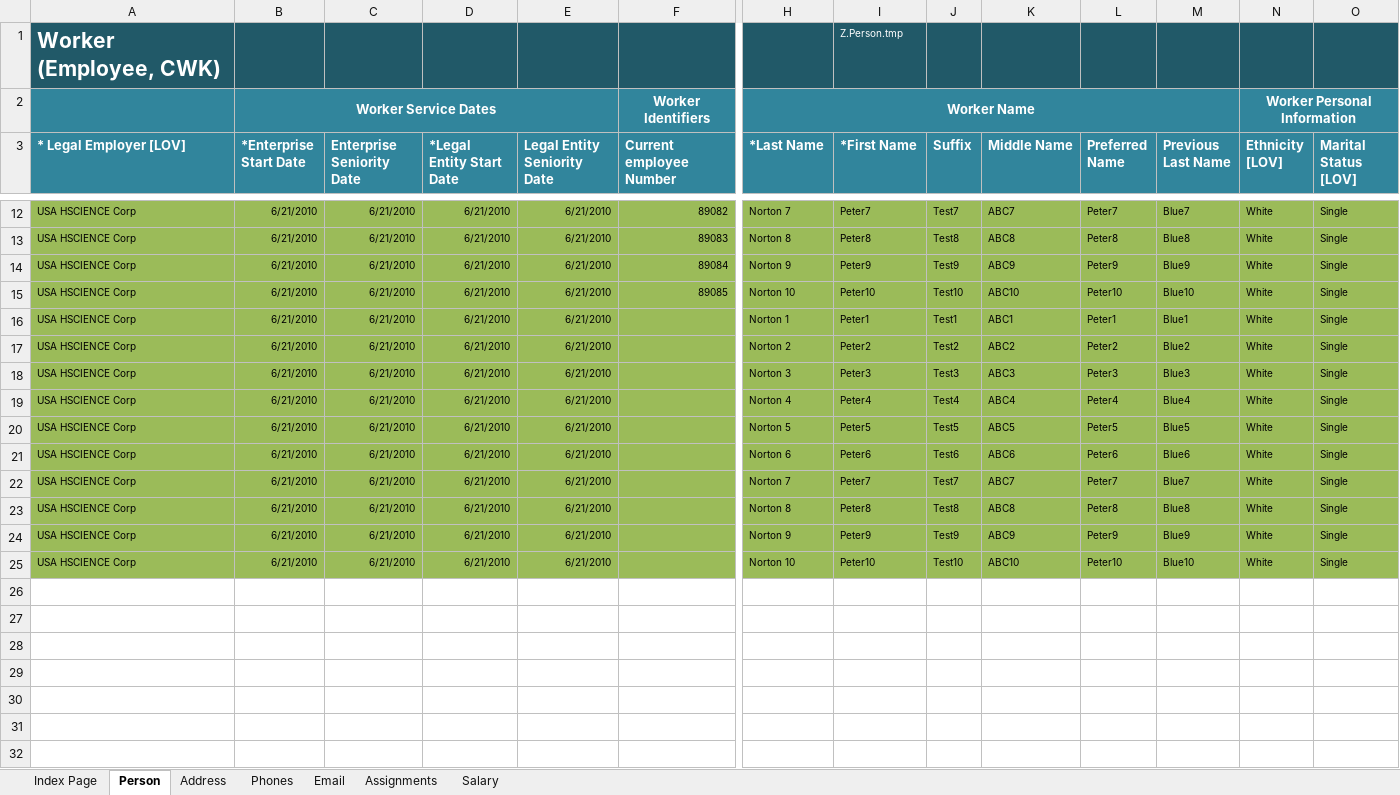
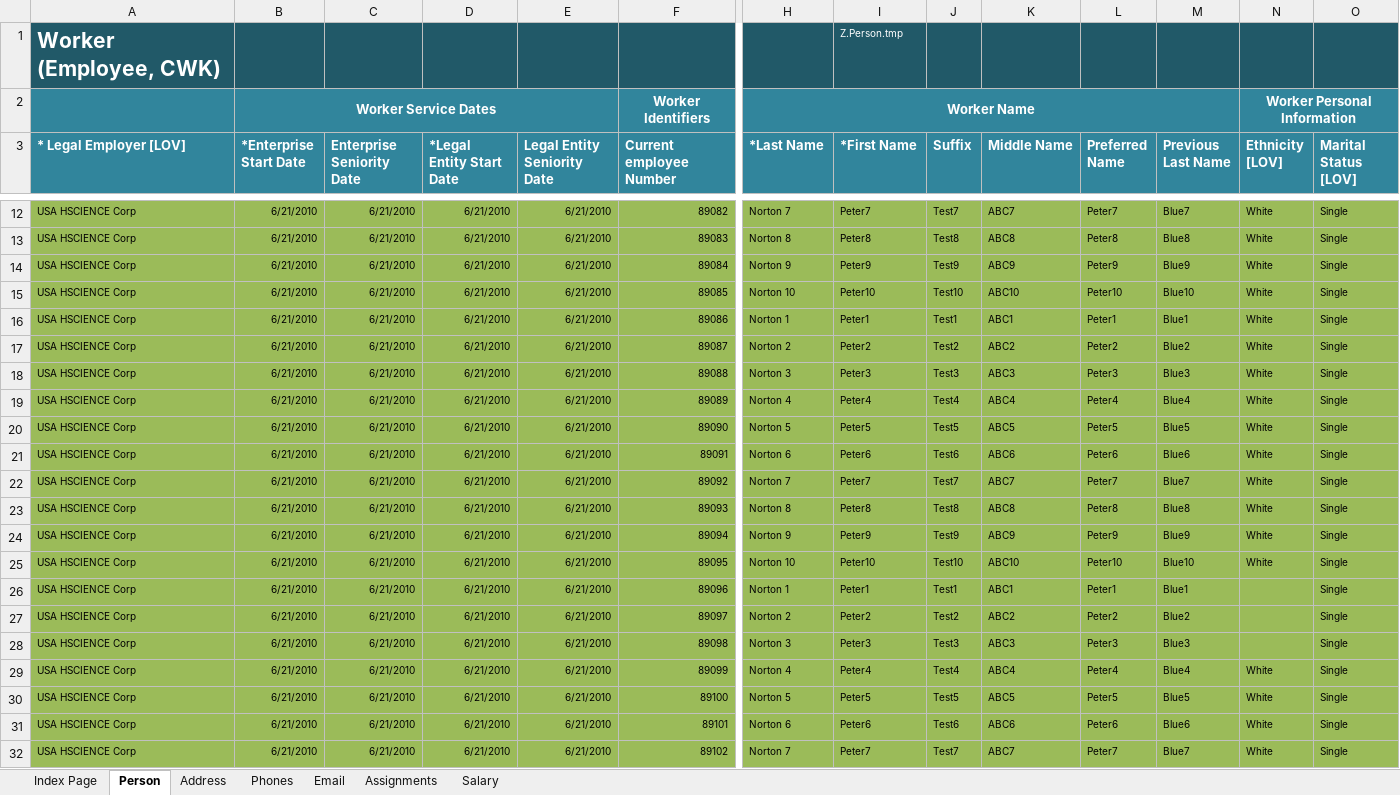
Before and after one commit to infovity/CloudDM, an Excel workbook: Fusion/ETL/Customers/Common/HCM/WorkStructuresMigration/WorkStructure_IFTY_V1_FUSN_R7/data-in/InfovityHCMEmployeesV1.xlsx, sheet Person, drawn as a sheet; only a part is shown, gaps mark what is left out; the shorter side is filled out with more unchanged rows; values as stored, in another font and other column widths than the file's, no borders; rows hold the shown columns only; the diff covers the shown part only; the diff names each change by its address in the sheet, - before the commit and + after, or states it on an @@ line.

```diff
--- a/Fusion/ETL/Customers/Common/HCM/WorkStructuresMigration/WorkStructure_IFTY_V1_FUSN_R7/data-in/InfovityHCMEmployeesV1.xlsx (sheet Person)
+++ b/Fusion/ETL/Customers/Common/HCM/WorkStructuresMigration/WorkStructure_IFTY_V1_FUSN_R7/data-in/InfovityHCMEmployeesV1.xlsx (sheet Person)
-F16 (Current employee Number): (empty)
+F16 (Current employee Number): 89086
-F17 (Current employee Number): (empty)
+F17 (Current employee Number): 89087
-F18 (Current employee Number): (empty)
+F18 (Current employee Number): 89088
-F19 (Current employee Number): (empty)
+F19 (Current employee Number): 89089
-F20 (Current employee Number): (empty)
+F20 (Current employee Number): 89090
-F21 (Current employee Number): (empty)
+F21 (Current employee Number): 89091
-F22 (Current employee Number): (empty)
+F22 (Current employee Number): 89092
+row 23: USA HSCIENCE Corp | 6/21/2010 | 6/21/2010 | 6/21/2010 | 6/21/2010 | 89093 | Norton 8 | Peter8 | Test8 | ABC8 | Peter8 | Blue8 | White | Single
+row 24: USA HSCIENCE Corp | 6/21/2010 | 6/21/2010 | 6/21/2010 | 6/21/2010 | 89094 | Norton 9 | Peter9 | Test9 | ABC9 | Peter9 | Blue9 | White | Single
+row 25: USA HSCIENCE Corp | 6/21/2010 | 6/21/2010 | 6/21/2010 | 6/21/2010 | 89095 | Norton 10 | Peter10 | Test10 | ABC10 | Peter10 | Blue10 | White | Single
+row 26: USA HSCIENCE Corp | 6/21/2010 | 6/21/2010 | 6/21/2010 | 6/21/2010 | 89096 | Norton 1 | Peter1 | Test1 | ABC1 | Peter1 | Blue1 |  | Single
+row 27: USA HSCIENCE Corp | 6/21/2010 | 6/21/2010 | 6/21/2010 | 6/21/2010 | 89097 | Norton 2 | Peter2 | Test2 | ABC2 | Peter2 | Blue2 |  | Single
+row 28: USA HSCIENCE Corp | 6/21/2010 | 6/21/2010 | 6/21/2010 | 6/21/2010 | 89098 | Norton 3 | Peter3 | Test3 | ABC3 | Peter3 | Blue3 |  | Single
+row 29: USA HSCIENCE Corp | 6/21/2010 | 6/21/2010 | 6/21/2010 | 6/21/2010 | 89099 | Norton 4 | Peter4 | Test4 | ABC4 | Peter4 | Blue4 | White | Single
+row 30: USA HSCIENCE Corp | 6/21/2010 | 6/21/2010 | 6/21/2010 | 6/21/2010 | 89100 | Norton 5 | Peter5 | Test5 | ABC5 | Peter5 | Blue5 | White | Single
+row 31: USA HSCIENCE Corp | 6/21/2010 | 6/21/2010 | 6/21/2010 | 6/21/2010 | 89101 | Norton 6 | Peter6 | Test6 | ABC6 | Peter6 | Blue6 | White | Single
+row 32: USA HSCIENCE Corp | 6/21/2010 | 6/21/2010 | 6/21/2010 | 6/21/2010 | 89102 | Norton 7 | Peter7 | Test7 | ABC7 | Peter7 | Blue7 | White | Single
```
Also changed, not shown: 73 added rows elsewhere in this sheet, sheet Assignments, sheet Address, sheet Phones, sheet Email, Fusion/ETL/Customers/Common/HCM/WorkStructuresMigration/WorkStructure_IFTY_V1_FUSN_R7/data-in/Fusion_Meta_Source.xlsx, Fusion/ETL/Customers/Common/HCM/WorkStructuresMigration/WorkStructure_IFTY_V1_FUSN_R7/data-in/InfovityHCMAssignments.xlsx, 13 other files.
